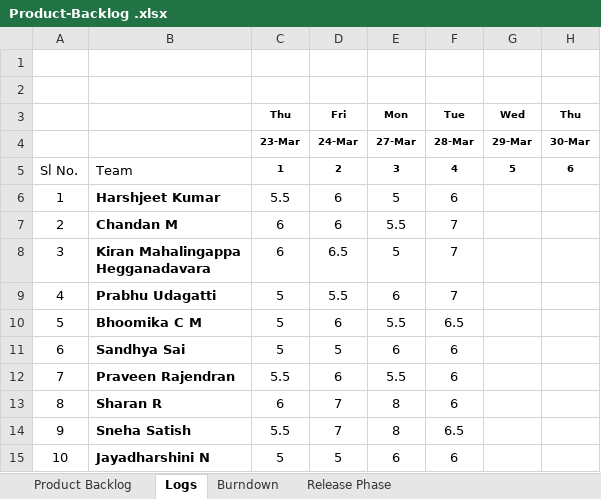
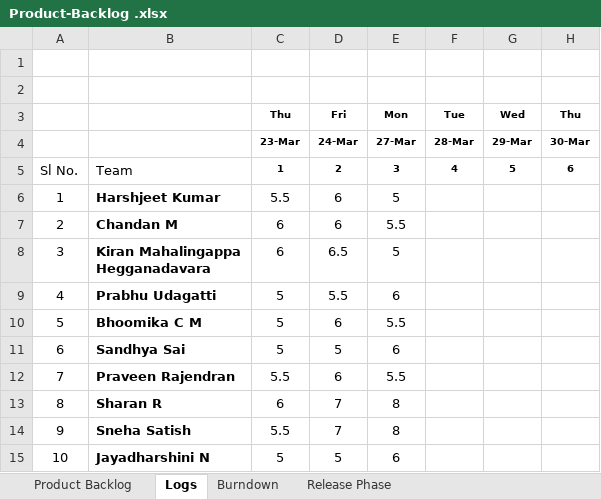
Before and after one commit to kiranmh066/OfficeSeatBooking_3.1, an Excel workbook: Documents/Product-Backlog .xlsx, sheet Logs, drawn as a sheet; values as stored, in another font and other column widths than the file's, no borders; the diff names each change by its address in the sheet, - before the commit and + after, or states it on an @@ line.

```diff
--- a/Documents/Product-Backlog .xlsx (sheet Logs)
+++ b/Documents/Product-Backlog .xlsx (sheet Logs)
-F6 (Tue): 6
+F6 (Tue): (empty)
-F7:F9 (Tue): 7
+F7:F9 (Tue): (empty)
-F10 (Tue): 6.5
+F10 (Tue): (empty)
-F11:F13 (Tue): 6
+F11:F13 (Tue): (empty)
-F14 (Tue): 6.5
+F14 (Tue): (empty)
-F15 (Tue): 6
+F15 (Tue): (empty)
```
Also changed, not shown: 1 other file.
